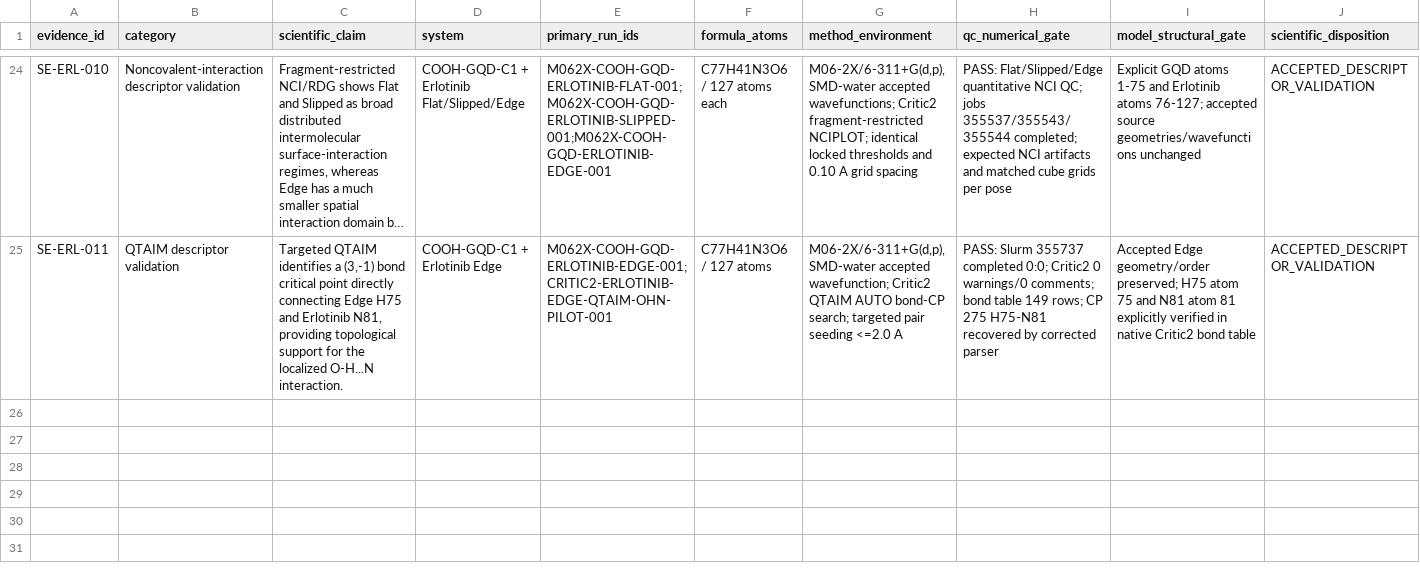
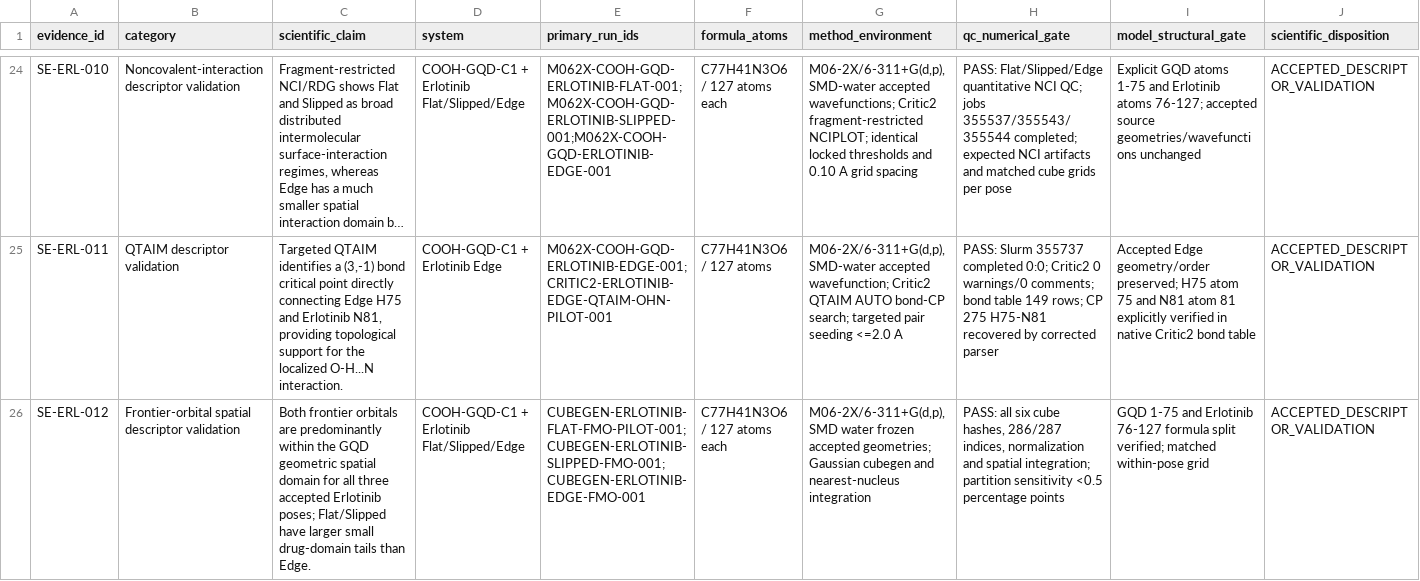
Before and after one commit to shomari-ia/gqd-dissertation, a TSV file: scientific_evidence_register.tsv, drawn as a sheet; only a part is shown, gaps mark what is left out; long unchanged cells end in …; rows hold the shown columns only; the diff names each change by its address in the sheet, - before the commit and + after, or states it on an @@ line.

Commit message:
Accept numerical frontier orbital localization and archive visual evidence

```diff
--- a/scientific_evidence_register.tsv
+++ b/scientific_evidence_register.tsv
+row 26: SE-ERL-012 | Frontier-orbital spatial descriptor validation | Both frontier orbitals are predominantly within the GQD geometric spatial domain for all three accepted Erlotinib poses; Flat/Slipped have larger small drug-domain tails than Edge. | COOH-GQD-C1 + Erlotinib Flat/Slipped/Edge | CUBEGEN-ERLOTINIB-FLAT-FMO-PILOT-001;CUBEGEN-ERLOTINIB-SLIPPED-FMO-001;CUBEGEN-ERLOTINIB-EDGE-FMO-001 | C77H41N3O6 / 127 atoms each | M06-2X/6-311+G(d,p), SMD water frozen accepted geometries; Gaussian cubegen and nearest-nucleus integration | PASS: all six cube hashes, 286/287 indices, normalization and spatial integration; partition sensitivity <0.5 percentage points | GQD 1-75 and Erlotinib 76-127 formula split verified; matched within-pose grid | ACCEPTED_DESCRIPTOR_VALIDATION
```
Also changed, not shown: 8 other files.
